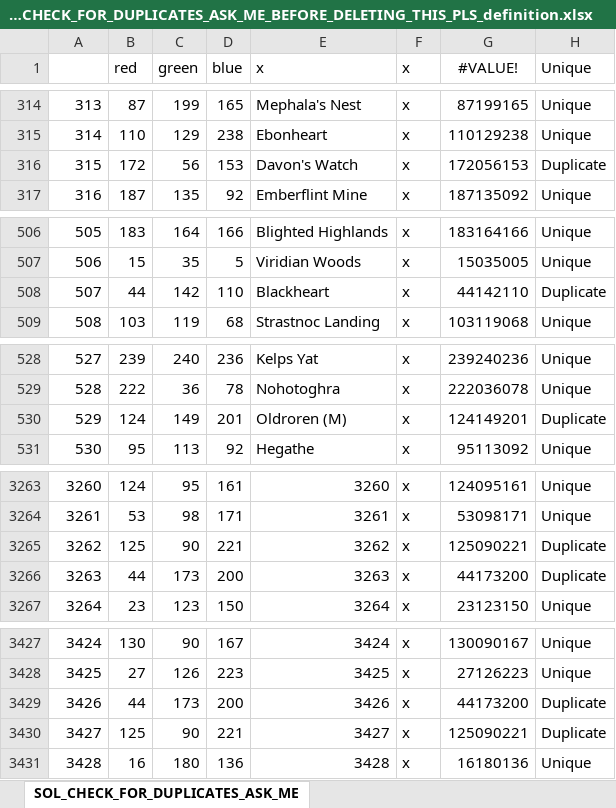
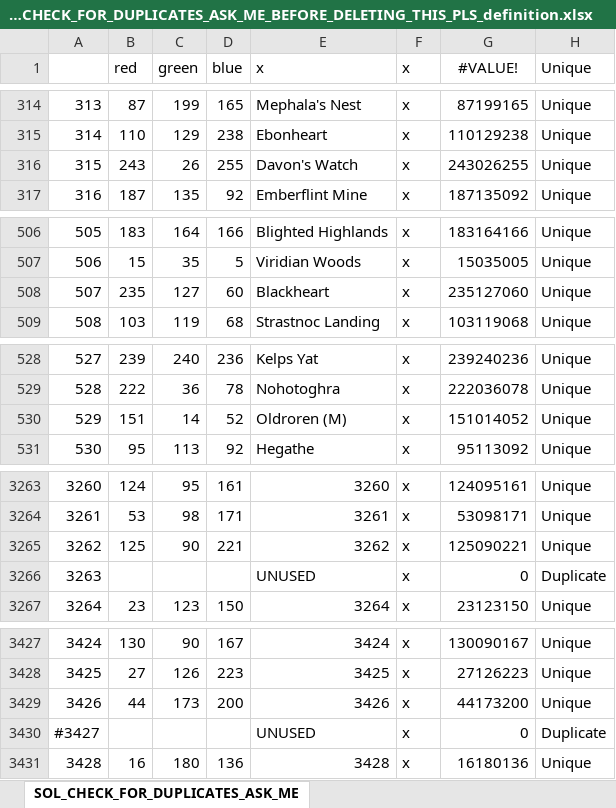
Before and after one commit to toilercleaner666/nirn, an Excel workbook: NirnUniversalis/map/SOL_CHECK_FOR_DUPLICATES_ASK_ME_BEFORE_DELETING_THIS_PLS_definition.xlsx, sheet SOL_CHECK_FOR_DUPLICATES_ASK_ME, drawn as a sheet; only a part is shown, gaps mark what is left out; values as stored, in another font and other column widths than the file's, no borders; removed rows and columns are numbered as before the commit, all else as after; the diff covers the shown part only; the diff names each change by its address in the sheet, - before the commit and + after, or states it on an @@ line.

Commit message:
fixed many duplicate provinces

```diff
--- a/NirnUniversalis/map/SOL_CHECK_FOR_DUPLICATES_ASK_ME_BEFORE_DELETING_THIS_PLS_definition.xlsx (sheet SOL_CHECK_FOR_DUPLICATES_ASK_ME)
+++ b/NirnUniversalis/map/SOL_CHECK_FOR_DUPLICATES_ASK_ME_BEFORE_DELETING_THIS_PLS_definition.xlsx (sheet SOL_CHECK_FOR_DUPLICATES_ASK_ME)
-B316 (red): 172
+B316 (red): 243
-C316 (green): 56
+C316 (green): 26
-D316 (blue): 153
+D316 (blue): 255
-G316 (#VALUE!): 172056153
+G316 (#VALUE!): 243026255
-H316 (Unique): Duplicate
+H316 (Unique): Unique
-B508 (red): 44
+B508 (red): 235
-C508 (green): 142
+C508 (green): 127
-D508 (blue): 110
+D508 (blue): 60
-G508 (#VALUE!): 44142110
+G508 (#VALUE!): 235127060
-H508 (Unique): Duplicate
+H508 (Unique): Unique
-B530 (red): 124
+B530 (red): 151
-C530 (green): 149
+C530 (green): 14
-D530 (blue): 201
+D530 (blue): 52
-G530 (#VALUE!): 124149201
+G530 (#VALUE!): 151014052
-H530 (Unique): Duplicate
+H530 (Unique): Unique
-H3265 (Unique): Duplicate
+H3265 (Unique): Unique
-B3266 (red): 44
+B3266 (red): (empty)
-C3266 (green): 173
+C3266 (green): (empty)
-D3266 (blue): 200
+D3266 (blue): (empty)
-E3266 (x): 3263
+E3266 (x): UNUSED
-G3266 (#VALUE!): 44173200
+G3266 (#VALUE!): 0
-H3429 (Unique): Duplicate
+H3429 (Unique): Unique
-row 3430: 3427 | 125 | 90 | 221 | 3427 | x | 125090221 | Duplicate
+row 3430: #3427 |  |  |  | UNUSED | x | 0 | Duplicate
```
Also changed, not shown: 79 edited cells elsewhere in this sheet, 2 other files.
